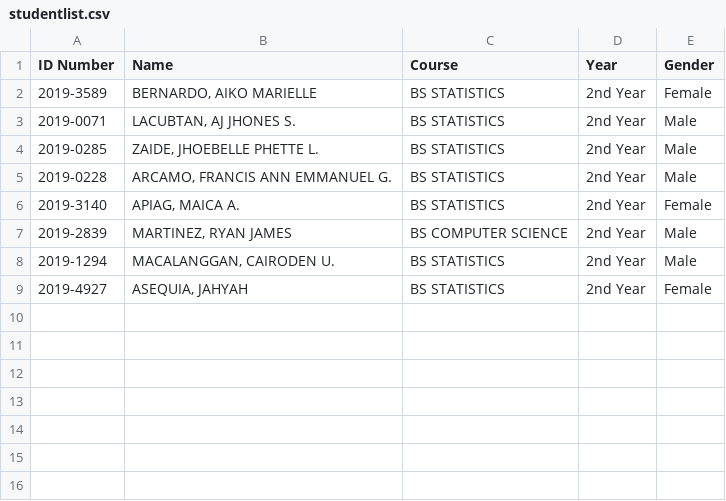
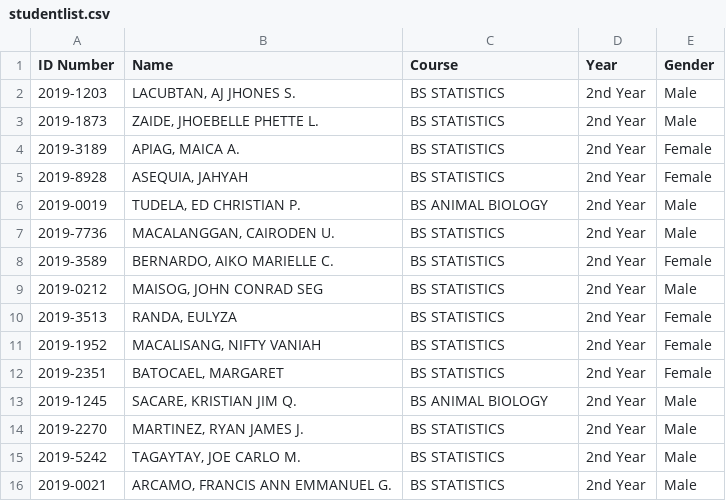
Before and after one commit to francisannemmanuel-arcamo/student_info_system, a CSV file: studentlist.csv, drawn as a sheet.

```diff
--- a/studentlist.csv
+++ b/studentlist.csv
@@ -1,9 +1,16 @@
 ID Number,Name,Course,Year,Gender
-2019-3589,"BERNARDO, AIKO MARIELLE",BS STATISTICS,2nd Year,Female
-2019-0071,"LACUBTAN, AJ JHONES S.",BS STATISTICS,2nd Year,Male
-2019-0285,"ZAIDE, JHOEBELLE PHETTE L.",BS STATISTICS,2nd Year,Male
-2019-0228,"ARCAMO, FRANCIS ANN EMMANUEL G.",BS STATISTICS,2nd Year,Male
-2019-3140,"APIAG, MAICA A.",BS STATISTICS,2nd Year,Female
-2019-2839,"MARTINEZ, RYAN JAMES",BS COMPUTER SCIENCE,2nd Year,Male
-2019-1294,"MACALANGGAN, CAIRODEN U.",BS STATISTICS,2nd Year,Male
-2019-4927,"ASEQUIA, JAHYAH ",BS STATISTICS,2nd Year,Female
+2019-1203,"LACUBTAN, AJ JHONES S.",BS STATISTICS,2nd Year,Male
+2019-1873,"ZAIDE, JHOEBELLE PHETTE L.",BS STATISTICS,2nd Year,Male
+2019-3189,"APIAG, MAICA A.",BS STATISTICS,2nd Year,Female
+2019-8928,"ASEQUIA, JAHYAH ",BS STATISTICS,2nd Year,Female
+2019-0019,"TUDELA, ED CHRISTIAN P.",BS ANIMAL BIOLOGY,2nd Year,Male
+2019-7736,"MACALANGGAN, CAIRODEN U.",BS STATISTICS,2nd Year,Male
+2019-3589,"BERNARDO, AIKO MARIELLE C.",BS STATISTICS,2nd Year,Female
+2019-0212,"MAISOG, JOHN CONRAD SEG ",BS STATISTICS,2nd Year,Male
+2019-3513,"RANDA, EULYZA",BS STATISTICS,2nd Year,Female
+2019-1952,"MACALISANG, NIFTY VANIAH",BS STATISTICS,2nd Year,Female
+2019-2351,"BATOCAEL, MARGARET ",BS STATISTICS,2nd Year,Female
+2019-1245,"SACARE, KRISTIAN JIM Q.",BS ANIMAL BIOLOGY,2nd Year,Male
+2019-2270,"MARTINEZ, RYAN JAMES J.",BS STATISTICS,2nd Year,Male
+2019-5242,"TAGAYTAY, JOE CARLO M.",BS STATISTICS,2nd Year,Male
+2019-0021,"ARCAMO, FRANCIS ANN EMMANUEL G.",BS STATISTICS,2nd Year,Male
```
Also changed, not shown: 18 other files.
